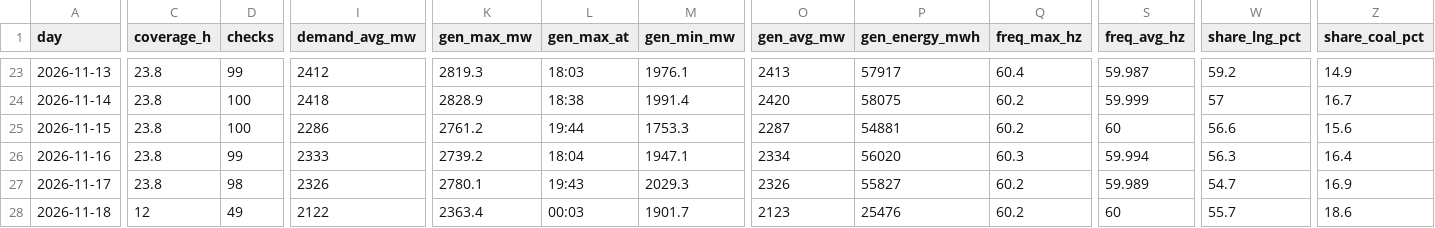
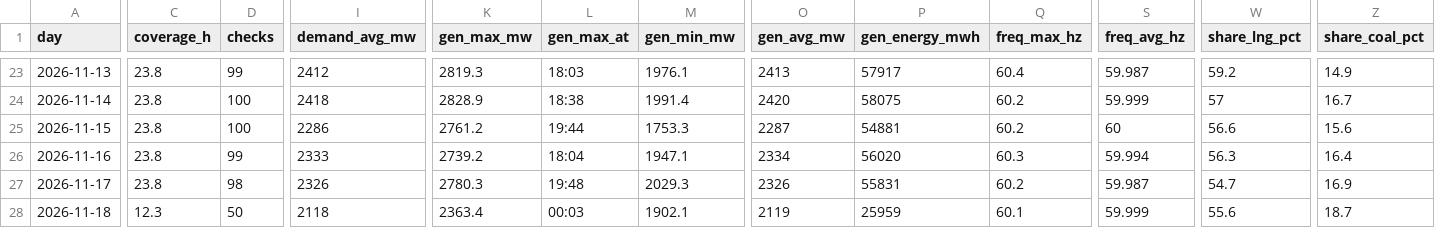
Before and after one commit to EidenGarcia/pr-generation-dashboard, a CSV file: logs/daily_summary.csv, drawn as a sheet; only a part is shown, gaps mark what is left out; the diff covers the shown part only; the diff names each change by its address in the sheet, - before the commit and + after, or states it on an @@ line.

```diff
--- a/logs/daily_summary.csv
+++ b/logs/daily_summary.csv
-K27 (gen_max_mw): 2780.1
+K27 (gen_max_mw): 2780.3
-L27 (gen_max_at): 19:43
+L27 (gen_max_at): 19:48
-P27 (gen_energy_mwh): 55827
+P27 (gen_energy_mwh): 55831
-S27 (freq_avg_hz): 59.989
+S27 (freq_avg_hz): 59.987
-C28 (coverage_h): 12
+C28 (coverage_h): 12.3
-D28 (checks): 49
+D28 (checks): 50
-I28 (demand_avg_mw): 2122
+I28 (demand_avg_mw): 2118
-M28 (gen_min_mw): 1901.7
+M28 (gen_min_mw): 1902.1
-O28 (gen_avg_mw): 2123
+O28 (gen_avg_mw): 2119
-P28 (gen_energy_mwh): 25476
+P28 (gen_energy_mwh): 25959
-Q28 (freq_max_hz): 60.2
+Q28 (freq_max_hz): 60.1
-S28 (freq_avg_hz): 60
+S28 (freq_avg_hz): 59.999
-W28 (share_lng_pct): 55.7
+W28 (share_lng_pct): 55.6
-Z28 (share_coal_pct): 18.6
+Z28 (share_coal_pct): 18.7
```
Also changed, not shown: 3 edited cells elsewhere in this file, 22 other files.
